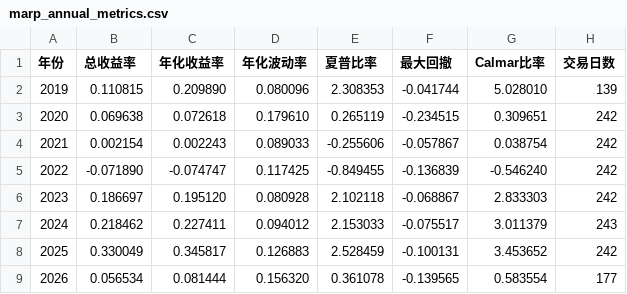
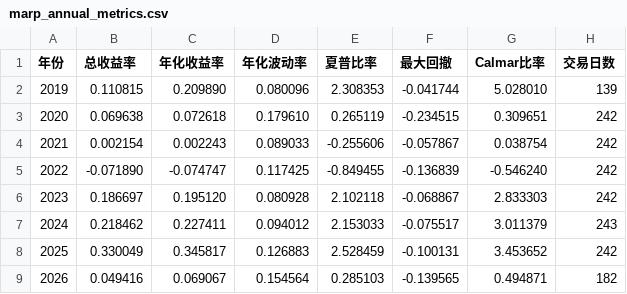
Before and after one commit to Ron-Wang/InvestmentQuant, a CSV file: statregy-marp/marp_annual_metrics.csv, drawn as a sheet.

```diff
--- a/statregy-marp/marp_annual_metrics.csv
+++ b/statregy-marp/marp_annual_metrics.csv
@@ -8,2 +8,2 @@
 2025,0.330049,0.345817,0.126883,2.528459,-0.100131,3.453652,242
-2026,0.056534,0.081444,0.156320,0.361078,-0.139565,0.583554,177
+2026,0.049416,0.069067,0.154564,0.285103,-0.139565,0.494871,182
```
Also changed, not shown: statregy-marp/marp_holding.csv, statregy-marp/marp_nav.csv, 2 other files.
